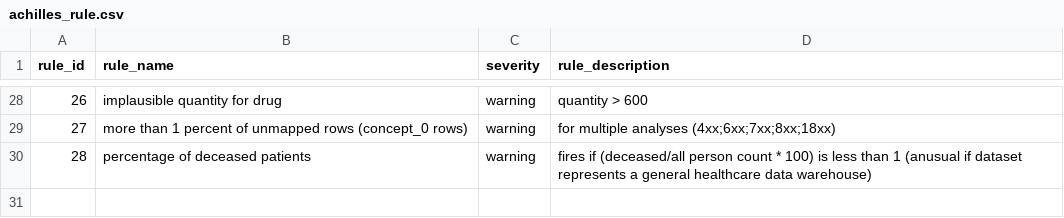
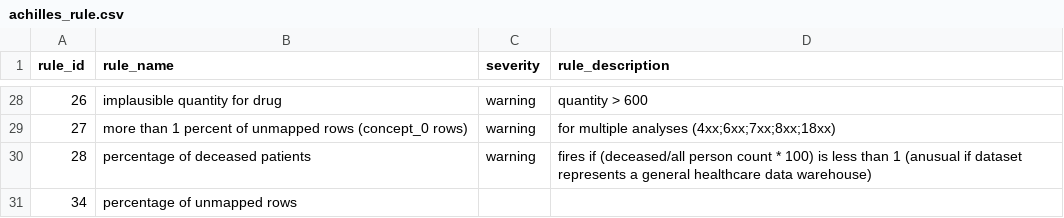
Before and after one commit to OHDSI/Achilles, a CSV file: inst/csv/achilles_rule.csv, drawn as a sheet; only a part is shown, gaps mark what is left out; the diff names each change by its address in the sheet, - before the commit and + after, or states it on an @@ line.

Commit message:
extending rule overview

```diff
--- a/inst/csv/achilles_rule.csv
+++ b/inst/csv/achilles_rule.csv
+row 31: 34 | percentage of unmapped rows
```
